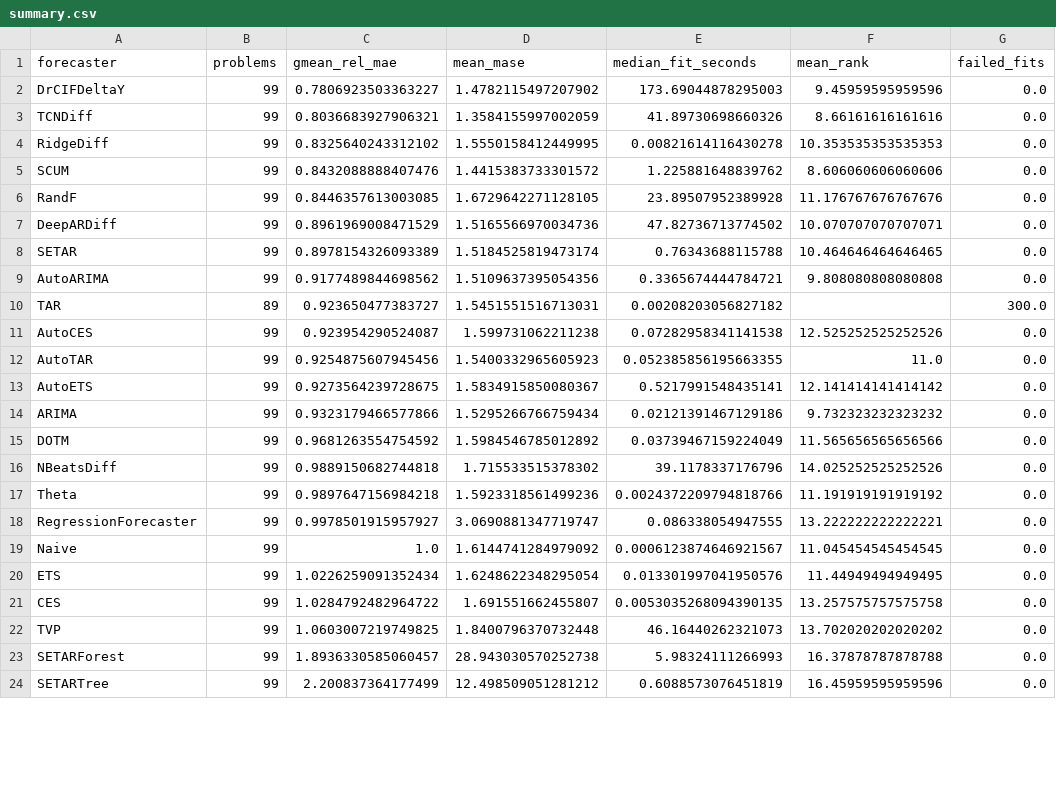
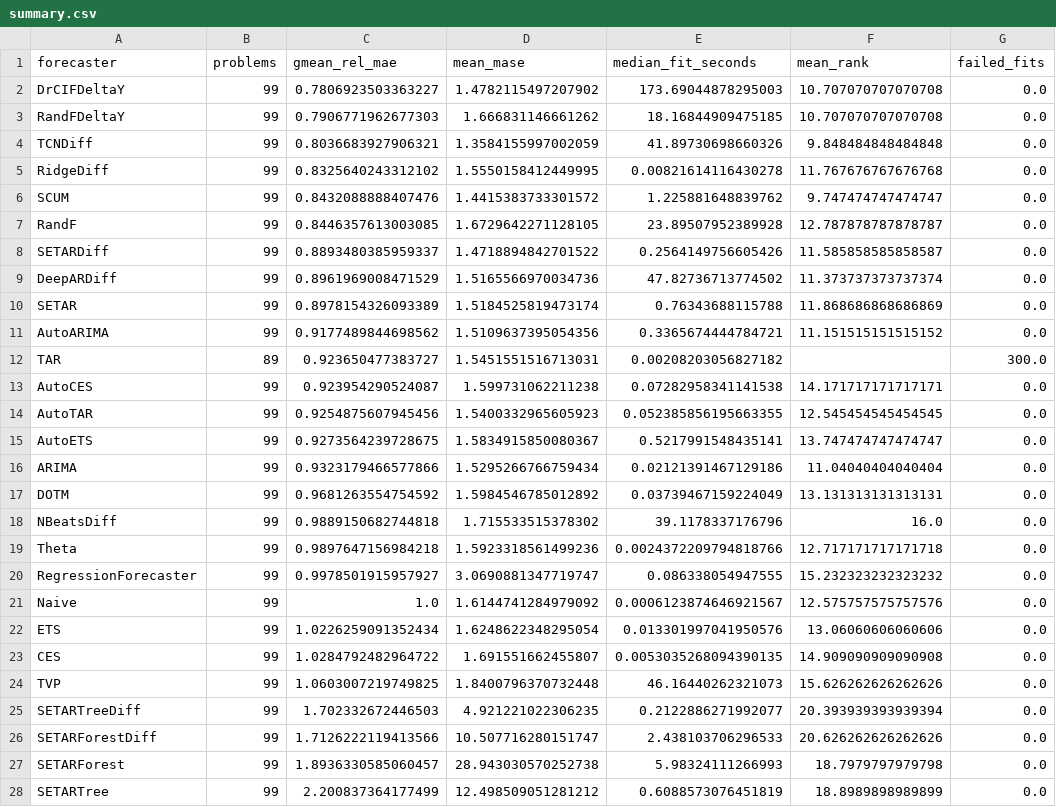
Before and after one commit to aeon-toolkit/horizon, a CSV file: results/aeon-8585c7bf/aaltd/summary.csv, drawn as a sheet; only a part is shown; the diff covers the shown part only.

```diff
--- a/results/aeon-8585c7bf/aaltd/summary.csv
+++ b/results/aeon-8585c7bf/aaltd/summary.csv
@@ -1,24 +1,28 @@
 forecaster,problems,gmean_rel_mae,mean_mase,median_fit_seconds,mean_rank,failed_fits
-DrCIFDeltaY,99,0.7806923503363227,1.4782115497207902,173.69044878295003,9.45959595959596,0.0
-TCNDiff,99,0.8036683927906321,1.3584155997002059,41.89730698660326,8.66161616161616,0.0
-RidgeDiff,99,0.8325640243312102,1.5550158412449995,0.00821614116430278,10.353535353535353,0.0
-SCUM,99,0.8432088888407476,1.4415383733301572,1.225881648839762,8.606060606060606,0.0
-RandF,99,0.8446357613003085,1.6729642271128105,23.89507952389928,11.176767676767676,0.0
-DeepARDiff,99,0.8961969008471529,1.5165566970034736,47.82736713774502,10.070707070707071,0.0
-SETAR,99,0.8978154326093389,1.5184525819473174,0.76343688115788,10.464646464646465,0.0
-AutoARIMA,99,0.9177489844698562,1.5109637395054356,0.3365674444784721,9.808080808080808,0.0
+DrCIFDeltaY,99,0.7806923503363227,1.4782115497207902,173.69044878295003,10.707070707070708,0.0
+RandFDeltaY,99,0.7906771962677303,1.666831146661262,18.16844909475185,10.707070707070708,0.0
+TCNDiff,99,0.8036683927906321,1.3584155997002059,41.89730698660326,9.848484848484848,0.0
+RidgeDiff,99,0.8325640243312102,1.5550158412449995,0.00821614116430278,11.767676767676768,0.0
+SCUM,99,0.8432088888407476,1.4415383733301572,1.225881648839762,9.747474747474747,0.0
+RandF,99,0.8446357613003085,1.6729642271128105,23.89507952389928,12.787878787878787,0.0
+SETARDiff,99,0.8893480385959337,1.4718894842701522,0.2564149756605426,11.585858585858587,0.0
+DeepARDiff,99,0.8961969008471529,1.5165566970034736,47.82736713774502,11.373737373737374,0.0
+SETAR,99,0.8978154326093389,1.5184525819473174,0.76343688115788,11.868686868686869,0.0
+AutoARIMA,99,0.9177489844698562,1.5109637395054356,0.3365674444784721,11.151515151515152,0.0
 TAR,89,0.923650477383727,1.5451551516713031,0.00208203056827182,,300.0
-AutoCES,99,0.923954290524087,1.599731062211238,0.07282958341141538,12.525252525252526,0.0
-AutoTAR,99,0.9254875607945456,1.5400332965605923,0.052385856195663355,11.0,0.0
-AutoETS,99,0.9273564239728675,1.5834915850080367,0.5217991548435141,12.141414141414142,0.0
-ARIMA,99,0.9323179466577866,1.5295266766759434,0.02121391467129186,9.732323232323232,0.0
-DOTM,99,0.9681263554754592,1.5984546785012892,0.03739467159224049,11.565656565656566,0.0
-NBeatsDiff,99,0.9889150682744818,1.715533515378302,39.1178337176796,14.025252525252526,0.0
-Theta,99,0.9897647156984218,1.5923318561499236,0.0024372209794818766,11.191919191919192,0.0
-RegressionForecaster,99,0.9978501915957927,3.0690881347719747,0.086338054947555,13.222222222222221,0.0
-Naive,99,1.0,1.6144741284979092,0.0006123874646921567,11.045454545454545,0.0
-ETS,99,1.0226259091352434,1.6248622348295054,0.013301997041950576,11.44949494949495,0.0
-CES,99,1.0284792482964722,1.691551662455807,0.0053035268094390135,13.257575757575758,0.0
-TVP,99,1.0603007219749825,1.8400796370732448,46.16440262321073,13.702020202020202,0.0
-SETARForest,99,1.8936330585060457,28.943030570252738,5.98324111266993,16.37878787878788,0.0
-SETARTree,99,2.200837364177499,12.498509051281212,0.6088573076451819,16.45959595959596,0.0
+AutoCES,99,0.923954290524087,1.599731062211238,0.07282958341141538,14.171717171717171,0.0
+AutoTAR,99,0.9254875607945456,1.5400332965605923,0.052385856195663355,12.545454545454545,0.0
+AutoETS,99,0.9273564239728675,1.5834915850080367,0.5217991548435141,13.747474747474747,0.0
+ARIMA,99,0.9323179466577866,1.5295266766759434,0.02121391467129186,11.04040404040404,0.0
+DOTM,99,0.9681263554754592,1.5984546785012892,0.03739467159224049,13.131313131313131,0.0
+NBeatsDiff,99,0.9889150682744818,1.715533515378302,39.1178337176796,16.0,0.0
+Theta,99,0.9897647156984218,1.5923318561499236,0.0024372209794818766,12.717171717171718,0.0
+RegressionForecaster,99,0.9978501915957927,3.0690881347719747,0.086338054947555,15.232323232323232,0.0
+Naive,99,1.0,1.6144741284979092,0.0006123874646921567,12.575757575757576,0.0
+ETS,99,1.0226259091352434,1.6248622348295054,0.013301997041950576,13.06060606060606,0.0
+CES,99,1.0284792482964722,1.691551662455807,0.0053035268094390135,14.909090909090908,0.0
+TVP,99,1.0603007219749825,1.8400796370732448,46.16440262321073,15.626262626262626,0.0
+SETARTreeDiff,99,1.702332672446503,4.921221022306235,0.2122886271992077,20.393939393939394,0.0
+SETARForestDiff,99,1.7126222119413566,10.507716280151747,2.438103706296533,20.626262626262626,0.0
+SETARForest,99,1.8936330585060457,28.943030570252738,5.98324111266993,18.7979797979798,0.0
+SETARTree,99,2.200837364177499,12.498509051281212,0.6088573076451819,18.8989898989899,0.0
```
Also changed, not shown: 1 edited cell elsewhere in this file, 9 other files.
